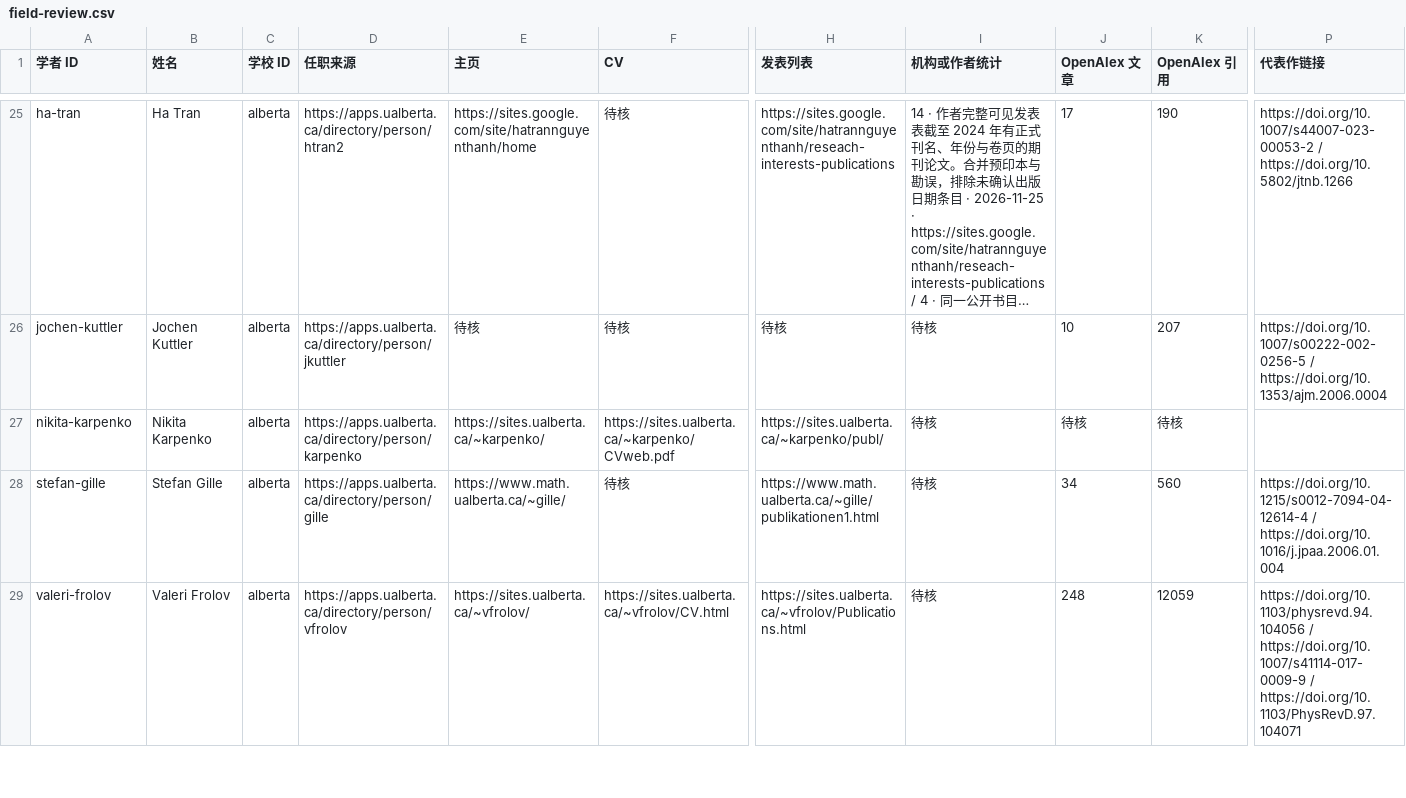
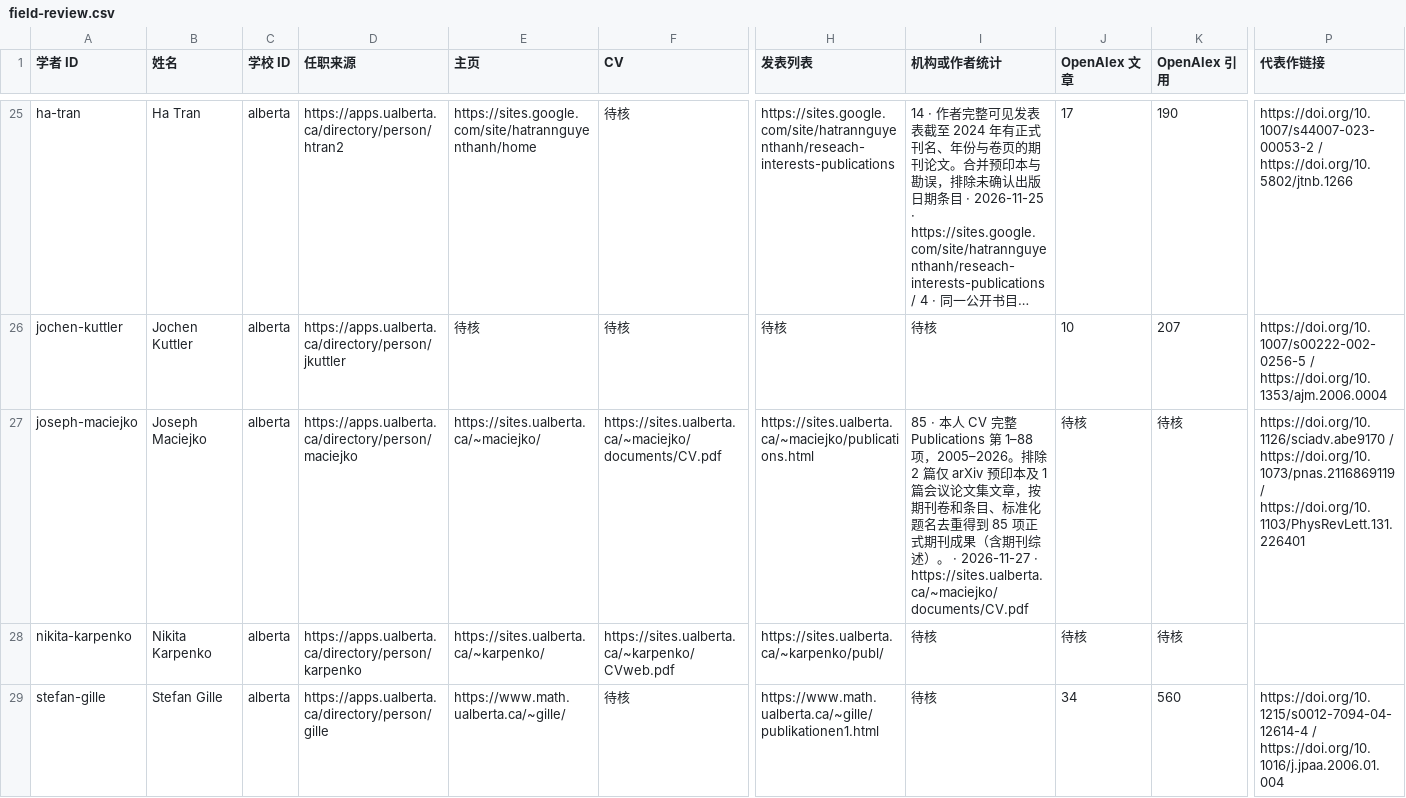
Before and after one commit to zyx-dirtystar/geometry-faculty-atlas, a CSV file: collector/field-review.csv, drawn as a sheet; only a part is shown, gaps mark what is left out; the shorter side is filled out with more unchanged rows; long unchanged cells end in …; rows hold the shown columns only; the diff names each change by its address in the sheet, - before the commit and + after, or states it on an @@ line.

```diff
--- a/collector/field-review.csv
+++ b/collector/field-review.csv
+row 27: joseph-maciejko | Joseph Maciejko | alberta | https://apps.ualberta.ca/directory/person/maciejko | https://sites.ualberta.ca/~maciejko/ | https://sites.ualberta.ca/~maciejko/documents/CV.pdf | https://sites.ualberta.ca/~maciejko/publications.html | 85 · 本人 CV 完整 Publications 第 1–88 项，2005–2026。排除 2 篇仅 arXiv 预印本及 1 篇会议论文集文章，按期刊卷和条目、标准化题名去重得到 85 项正式期刊成果（含期刊综述）。 · 2026-11-27 · https://sites.ualberta.ca/~maciejko/documents/CV.pdf | 待核 | 待核 | https://doi.org/10.1126/sciadv.abe9170 / https://doi.org/10.1073/pnas.2116869119 / https://doi.org/10.1103/PhysRevLett.131.226401
```
Also changed, not shown: collector/school-review.csv, 10 other files.
